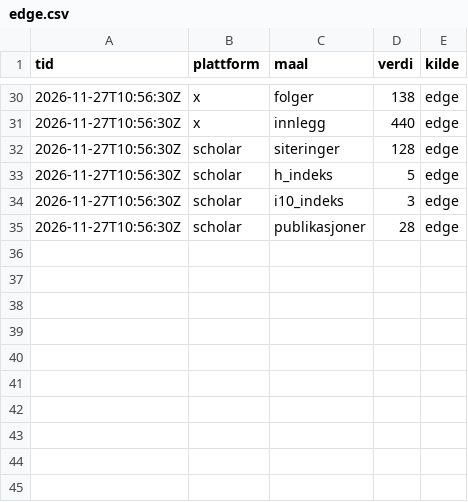
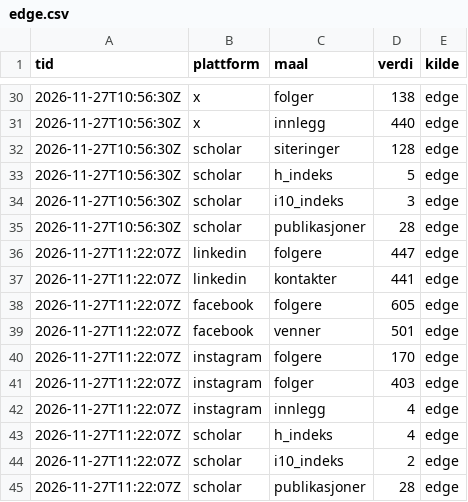
Before and after one commit to oas-94/oas-94.github.io, a CSV file: tall/data/edge.csv, drawn as a sheet; only a part is shown, gaps mark what is left out.

Commit message:
Tall fra Edge

```diff
--- a/tall/data/edge.csv
+++ b/tall/data/edge.csv
@@ -35 +35,11 @@ tid,plattform,maal,verdi,kilde
 2026-11-27T10:56:30Z,scholar,publikasjoner,28,edge
+2026-11-27T11:22:07Z,linkedin,folgere,447,edge
+2026-11-27T11:22:07Z,linkedin,kontakter,441,edge
+2026-11-27T11:22:07Z,facebook,folgere,605,edge
+2026-11-27T11:22:07Z,facebook,venner,501,edge
+2026-11-27T11:22:07Z,instagram,folgere,170,edge
+2026-11-27T11:22:07Z,instagram,folger,403,edge
+2026-11-27T11:22:07Z,instagram,innlegg,4,edge
+2026-11-27T11:22:07Z,scholar,h_indeks,4,edge
+2026-11-27T11:22:07Z,scholar,i10_indeks,2,edge
+2026-11-27T11:22:07Z,scholar,publikasjoner,28,edge
```
Also changed, not shown: 3 other files.
